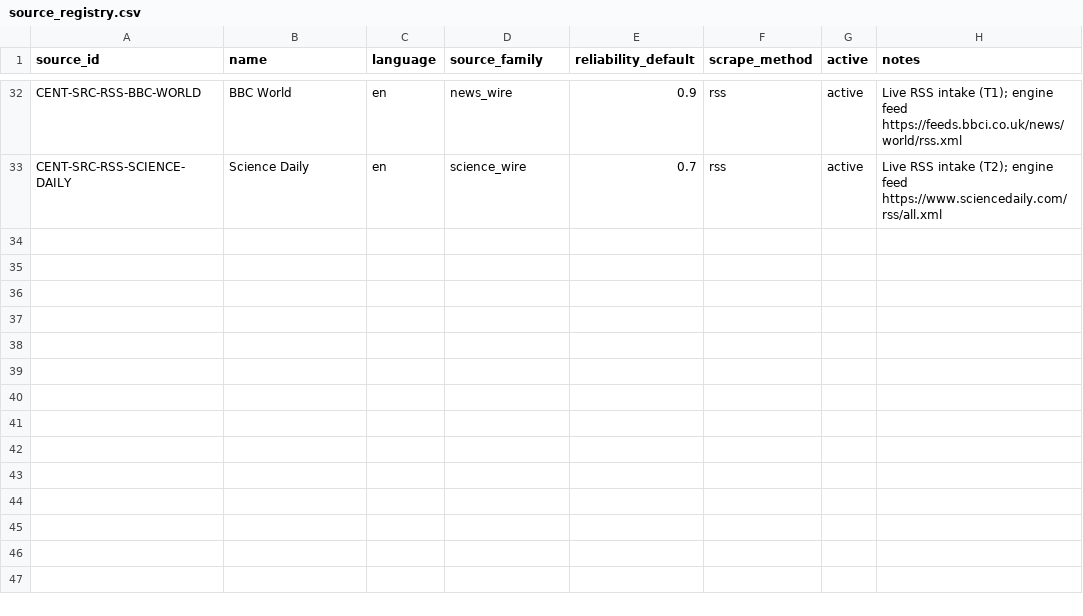
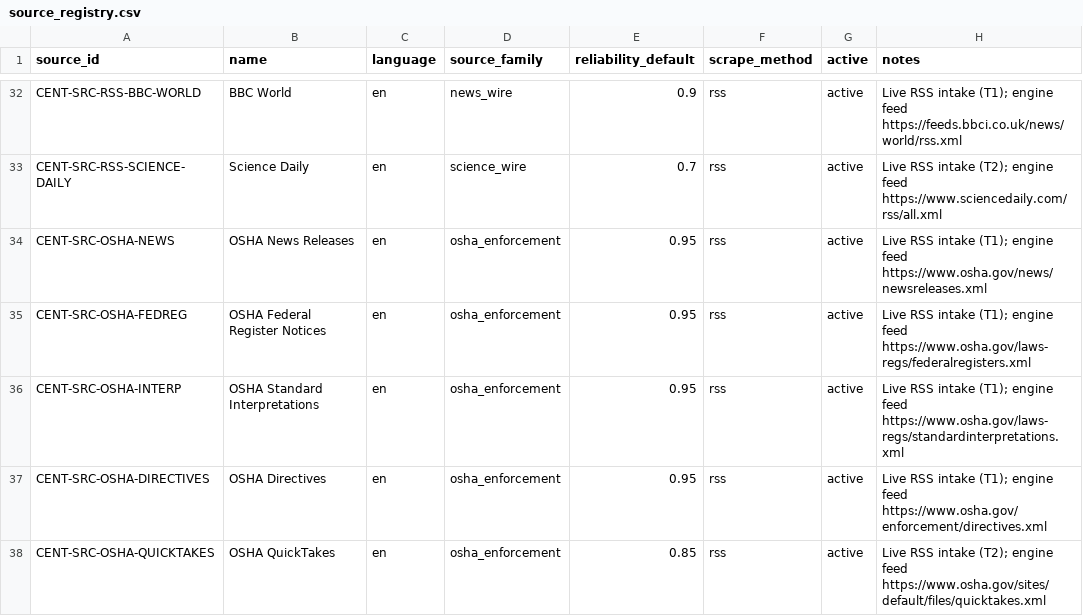
Before and after one commit to jotaele44/centinelas-pr, a CSV file: data/reference/source_registry.csv, drawn as a sheet; only a part is shown, gaps mark what is left out.

```diff
--- a/data/reference/source_registry.csv
+++ b/data/reference/source_registry.csv
@@ -33 +33,6 @@ CENT-SRC-RSS-BBC-WORLD,BBC World,en,news_wire,0.9,rss,active,Live RSS intake (T1
 CENT-SRC-RSS-SCIENCE-DAILY,Science Daily,en,science_wire,0.7,rss,active,Live RSS intake (T2); engine feed https://www.sciencedaily.com/rss/all.xml
+CENT-SRC-OSHA-NEWS,OSHA News Releases,en,osha_enforcement,0.95,rss,active,Live RSS intake (T1); engine feed https://www.osha.gov/news/newsreleases.xml
+CENT-SRC-OSHA-FEDREG,OSHA Federal Register Notices,en,osha_enforcement,0.95,rss,active,Live RSS intake (T1); engine feed https://www.osha.gov/laws-regs/federalregisters.xml
+CENT-SRC-OSHA-INTERP,OSHA Standard Interpretations,en,osha_enforcement,0.95,rss,active,Live RSS intake (T1); engine feed https://www.osha.gov/laws-regs/standardinterpretations.xml
+CENT-SRC-OSHA-DIRECTIVES,OSHA Directives,en,osha_enforcement,0.95,rss,active,Live RSS intake (T1); engine feed https://www.osha.gov/enforcement/directives.xml
+CENT-SRC-OSHA-QUICKTAKES,OSHA QuickTakes,en,osha_enforcement,0.85,rss,active,Live RSS intake (T2); engine feed https://www.osha.gov/sites/default/files/quicktakes.xml
```
Also changed, not shown: 6 other files.
